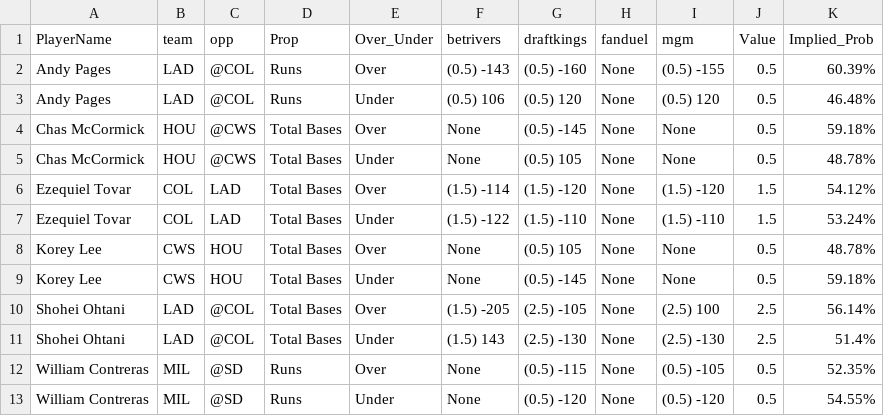
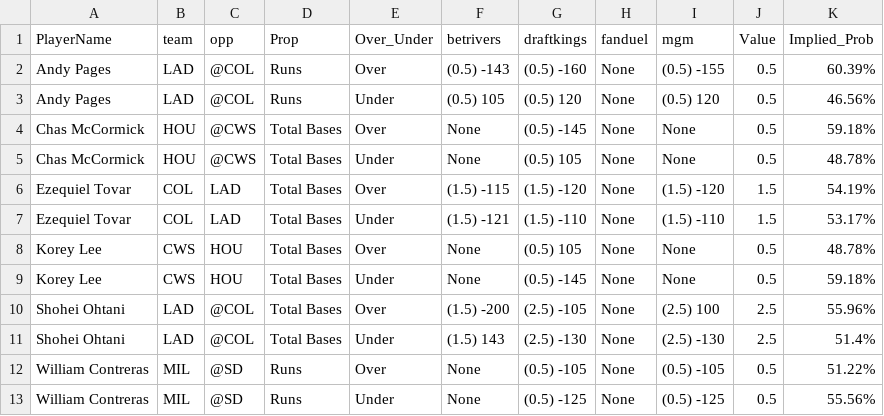
Before and after one commit to DhirenShivdasani/mlb, a CSV file: merged_data.csv, drawn as a sheet.

Commit message:
Automated update by scheduler

```diff
--- a/merged_data.csv
+++ b/merged_data.csv
@@ -2,12 +2,12 @@ PlayerName,team,opp,Prop,Over_Under,betrivers,draftkings,fanduel,mgm,Value,Impli
 Andy Pages,LAD,@COL,Runs,Over,(0.5) -143,(0.5) -160,None,(0.5) -155,0.5,60.39%
-Andy Pages,LAD,@COL,Runs,Under,(0.5) 106,(0.5) 120,None,(0.5) 120,0.5,46.48%
+Andy Pages,LAD,@COL,Runs,Under,(0.5) 105,(0.5) 120,None,(0.5) 120,0.5,46.56%
 Chas McCormick,HOU,@CWS,Total Bases,Over,None,(0.5) -145,None,None,0.5,59.18%
 Chas McCormick,HOU,@CWS,Total Bases,Under,None,(0.5) 105,None,None,0.5,48.78%
-Ezequiel Tovar,COL,LAD,Total Bases,Over,(1.5) -114,(1.5) -120,None,(1.5) -120,1.5,54.12%
-Ezequiel Tovar,COL,LAD,Total Bases,Under,(1.5) -122,(1.5) -110,None,(1.5) -110,1.5,53.24%
+Ezequiel Tovar,COL,LAD,Total Bases,Over,(1.5) -115,(1.5) -120,None,(1.5) -120,1.5,54.19%
+Ezequiel Tovar,COL,LAD,Total Bases,Under,(1.5) -121,(1.5) -110,None,(1.5) -110,1.5,53.17%
 Korey Lee,CWS,HOU,Total Bases,Over,None,(0.5) 105,None,None,0.5,48.78%
 Korey Lee,CWS,HOU,Total Bases,Under,None,(0.5) -145,None,None,0.5,59.18%
-Shohei Ohtani,LAD,@COL,Total Bases,Over,(1.5) -205,(2.5) -105,None,(2.5) 100,2.5,56.14%
+Shohei Ohtani,LAD,@COL,Total Bases,Over,(1.5) -200,(2.5) -105,None,(2.5) 100,2.5,55.96%
 Shohei Ohtani,LAD,@COL,Total Bases,Under,(1.5) 143,(2.5) -130,None,(2.5) -130,2.5,51.4%
-William Contreras,MIL,@SD,Runs,Over,None,(0.5) -115,None,(0.5) -105,0.5,52.35%
-William Contreras,MIL,@SD,Runs,Under,None,(0.5) -120,None,(0.5) -120,0.5,54.55%
+William Contreras,MIL,@SD,Runs,Over,None,(0.5) -105,None,(0.5) -105,0.5,51.22%
+William Contreras,MIL,@SD,Runs,Under,None,(0.5) -125,None,(0.5) -125,0.5,55.56%
```
